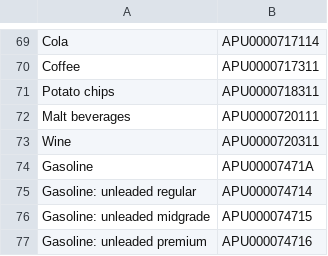
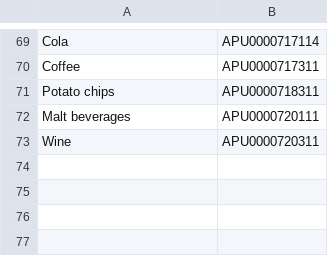
Before and after one commit to madinamonowara/GleanEggs, a CSV file: bls_data_items.csv, drawn as a sheet; only a part is shown, gaps mark what is left out.

```diff
--- a/bls_data_items.csv
+++ b/bls_data_items.csv
@@ -73,5 +73 @@ Malt beverages,APU0000720111
 Wine,APU0000720311
-Gasoline,APU00007471A
-Gasoline: unleaded regular,APU000074714
-Gasoline: unleaded midgrade,APU000074715
-Gasoline: unleaded premium,APU000074716
```
Also changed, not shown: 14 other files.
